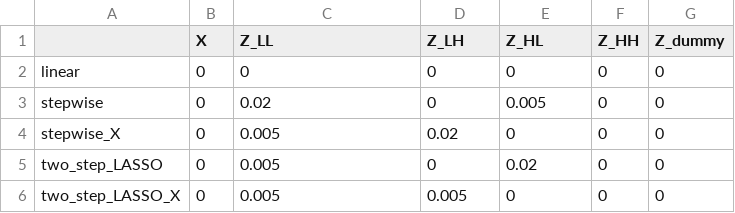
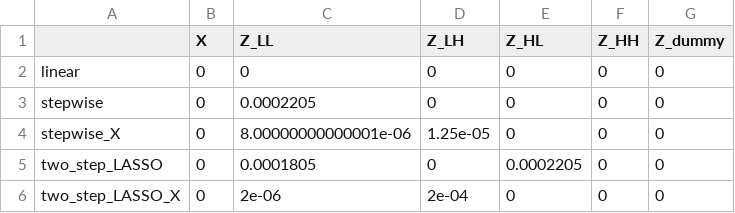
Before and after one commit to RaspberryEmma/OLD-Confounder-Handling-Sim-Study, a CSV file: data/c8-cov-dispersion-grouped.csv, drawn as a sheet.

```diff
--- a/data/c8-cov-dispersion-grouped.csv
+++ b/data/c8-cov-dispersion-grouped.csv
@@ -2,5 +2,5 @@
 "linear",0,0,0,0,0,0
-"stepwise",0,0.02,0,0.005,0,0
-"stepwise_X",0,0.005,0.02,0,0,0
-"two_step_LASSO",0,0.005,0,0.02,0,0
-"two_step_LASSO_X",0,0.005,0.005,0,0,0
+"stepwise",0,0.0002205,0,0,0,0
+"stepwise_X",0,8.00000000000001e-06,1.25e-05,0,0,0
+"two_step_LASSO",0,0.0001805,0,0.0002205,0,0
+"two_step_LASSO_X",0,2e-06,2e-04,0,0,0
```
Also changed, not shown: data/c4-results-table.csv, data/c8-cov-selection.csv, 22 other files.
